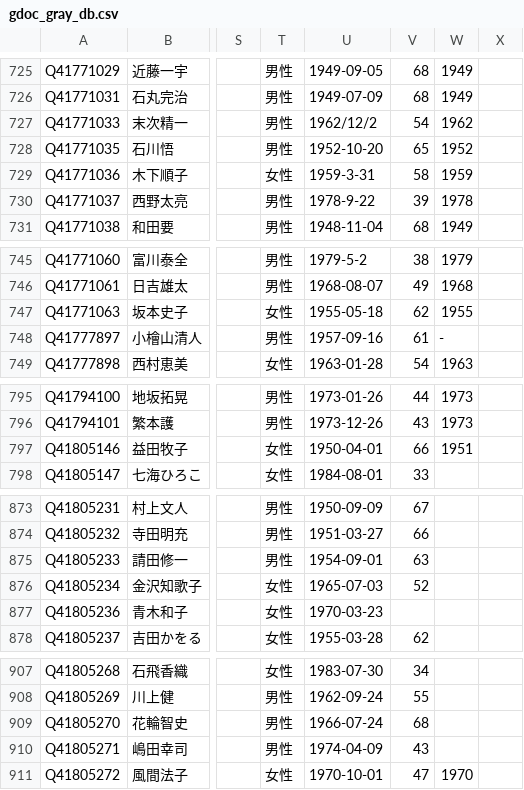
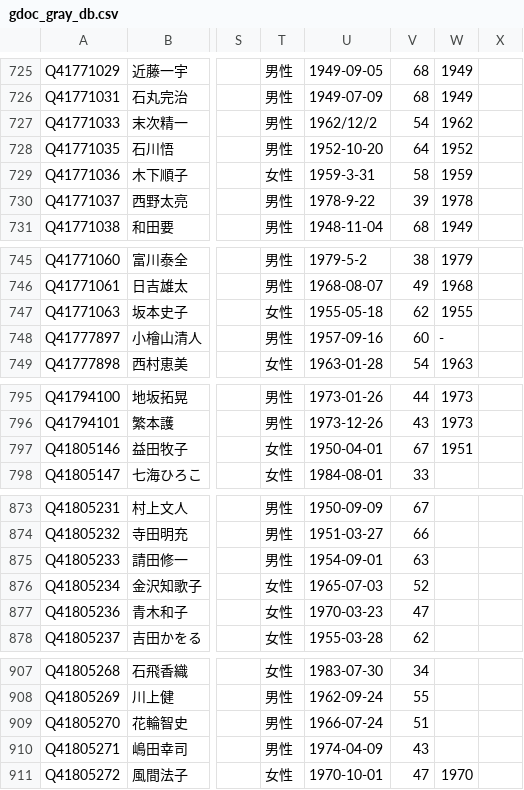
Before and after one commit to hkwi/shuin48pre, a CSV file: docs/gdoc_gray_db.csv, drawn as a sheet; only a part is shown, gaps mark what is left out; the diff names each change by its address in the sheet, - before the commit and + after, or states it on an @@ line.

```diff
--- a/docs/gdoc_gray_db.csv
+++ b/docs/gdoc_gray_db.csv
-V728: 65
+V728: 64
-V748: 61
+V748: 60
-V797: 66
+V797: 67
-V877: (empty)
+V877: 47
-V909: 68
+V909: 51
```
Also changed, not shown: 4 other files.
